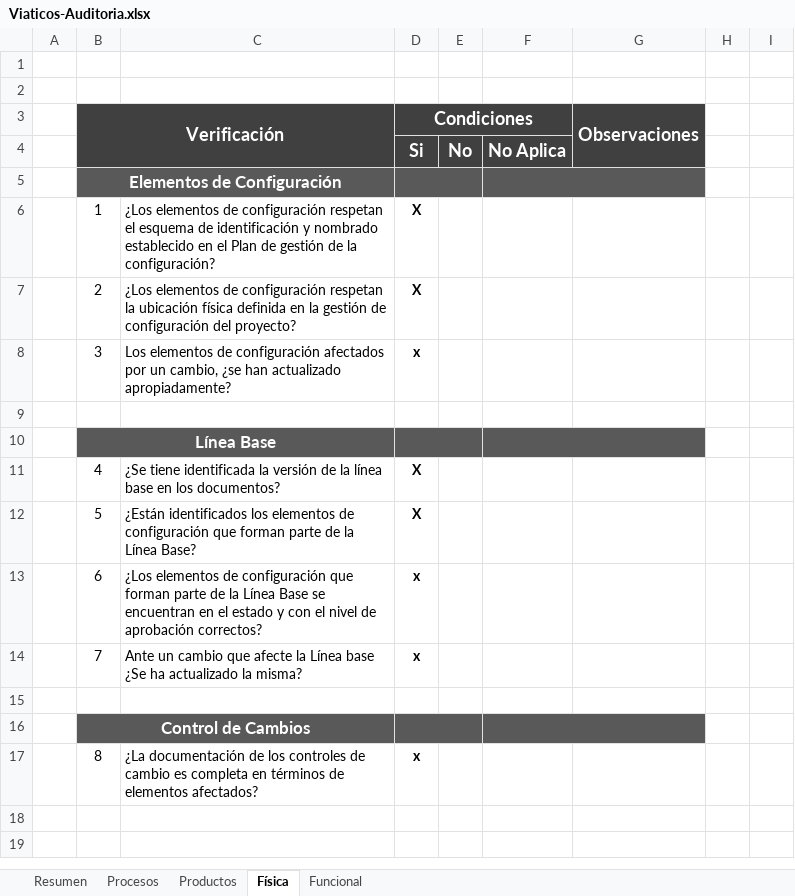
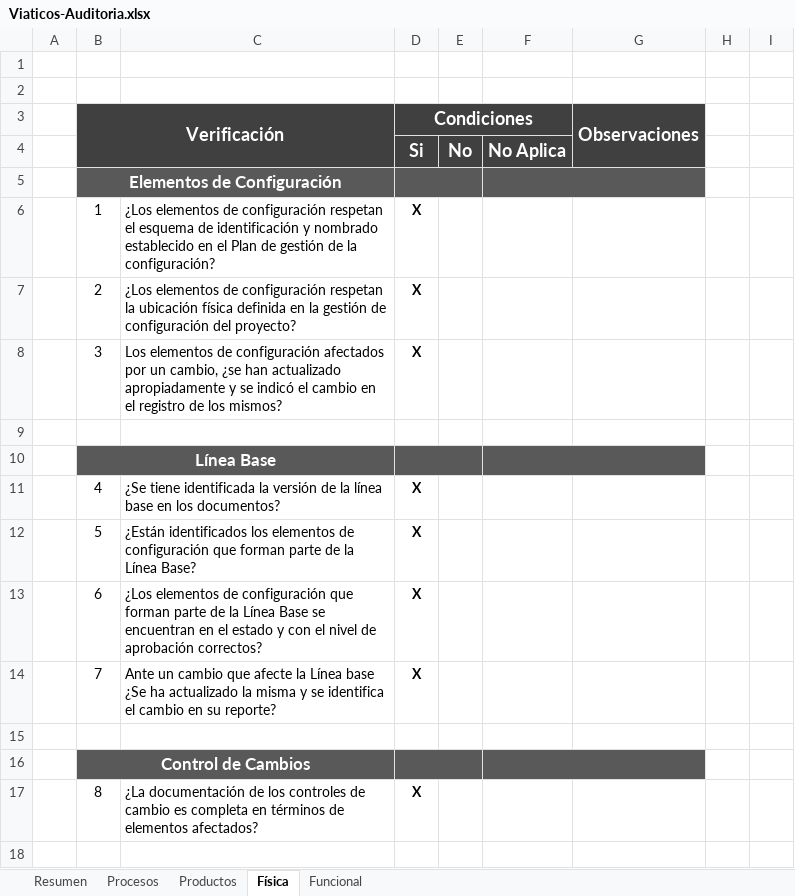
Before and after one commit to jovannyzepeda/Bisoltec, an Excel workbook: Proyectos/Viaticos/05. Calidad/Viaticos-Auditoria.xlsx, sheet Física, drawn as a sheet; values as stored, in another font and other column widths than the file's, no borders; charts and pictures not drawn; the diff names each change by its address in the sheet, - before the commit and + after, or states it on an @@ line.

```diff
--- a/Proyectos/Viaticos/05. Calidad/Viaticos-Auditoria.xlsx (sheet Física)
+++ b/Proyectos/Viaticos/05. Calidad/Viaticos-Auditoria.xlsx (sheet Física)
-C8: …han actualizado apropiadamente?
+C8: …han actualizado apropiadamente y se indicó el cambio en el registro de los mismos?
-D8 (Condiciones): x
+D8 (Condiciones): X
-D13:D14 (Condiciones): x
+D13:D14 (Condiciones): X
-C14: …actualizado la misma?
+C14: …actualizado la misma y se identifica el cambio en su reporte?
-D17 (Condiciones): x
+D17 (Condiciones): X
```
Also changed, not shown: sheet Funcional, sheet Productos, sheet Resumen, sheet Procesos, formulas that keep their value, charts or pictures.
